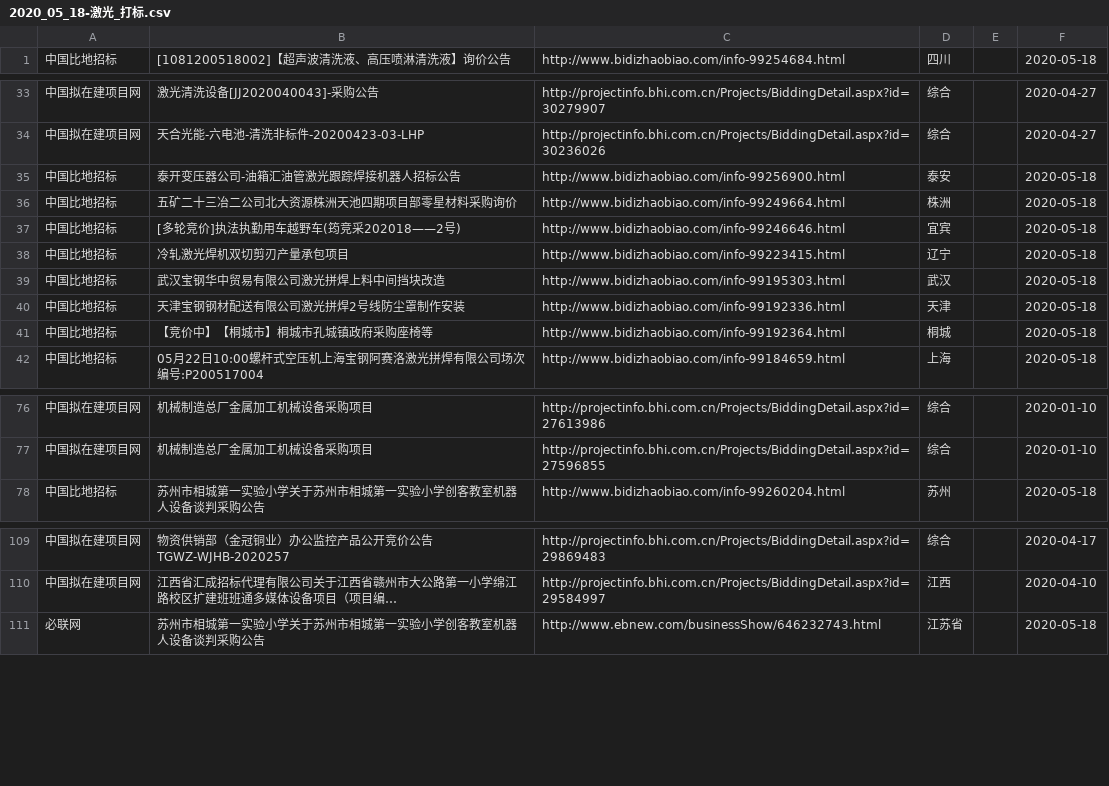
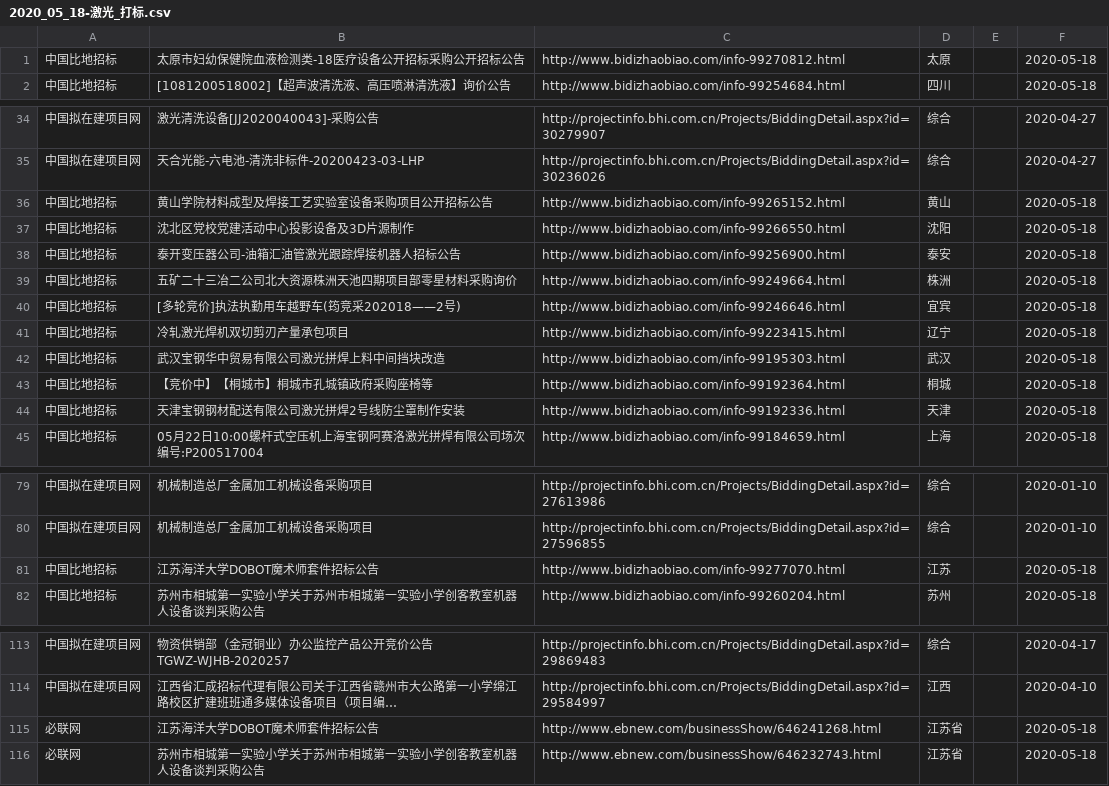
Before and after one commit to aa88kk/zhaobiao, a CSV file: csv/2020_05/2020_05_18/2020_05_18-激光_打标.csv, drawn as a sheet; only a part is shown, gaps mark what is left out; long unchanged cells end in …; the diff names each change by its address in the sheet, - before the commit and + after, or states it on an @@ line.

```diff
--- a/csv/2020_05/2020_05_18/2020_05_18-激光_打标.csv
+++ b/csv/2020_05/2020_05_18/2020_05_18-激光_打标.csv
+row 1: 中国比地招标 | 太原市妇幼保健院血液检测类-18医疗设备公开招标采购公开招标公告 | http://www.bidizhaobiao.com/info-99270812.html | 太原 |  | 2020-05-18
+row 36: 中国比地招标 | 黄山学院材料成型及焊接工艺实验室设备采购项目公开招标公告 | http://www.bidizhaobiao.com/info-99265152.html | 黄山 |  | 2020-05-18
+row 37: 中国比地招标 | 沈北区党校党建活动中心投影设备及3D片源制作 | http://www.bidizhaobiao.com/info-99266550.html | 沈阳 |  | 2020-05-18
@@ row 41 moved to row 43: 中国比地招标 @@
+row 81: 中国比地招标 | 江苏海洋大学DOBOT魔术师套件招标公告 | http://www.bidizhaobiao.com/info-99277070.html | 江苏 |  | 2020-05-18
+row 115: 必联网 | 江苏海洋大学DOBOT魔术师套件招标公告 | http://www.ebnew.com/businessShow/646241268.html | 江苏省 |  | 2020-05-18
```
Also changed, not shown: csv/2020_05/2020_05_18/2020_05_18-激光_清洗.csv, csv/2020_05/2020_05_18/2020_05_18-激光_焊.csv, 23 other files.
